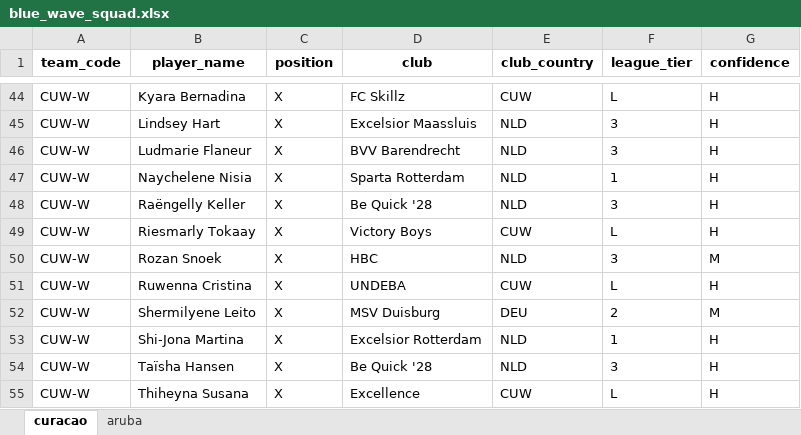
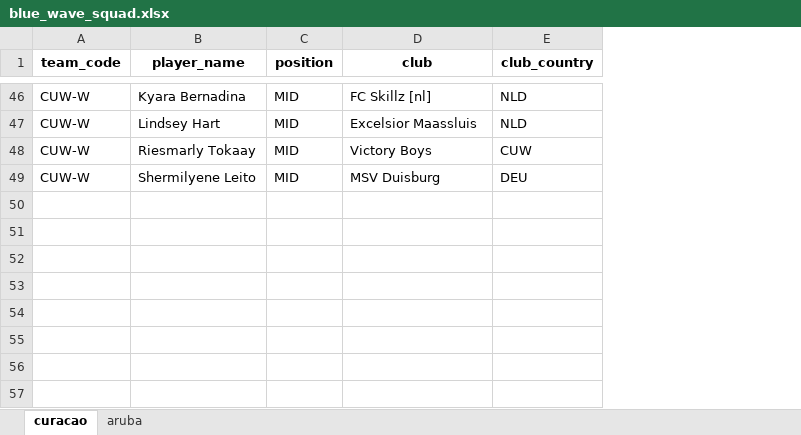
Before and after one commit to University-of-Aruba/blue-wave-analytics, an Excel workbook: episodes/data/blue_wave_squad.xlsx, sheet curacao, drawn as a sheet; only a part is shown, gaps mark what is left out; values as stored, in another font and other column widths than the file's, no borders; removed rows and columns are numbered as before the commit, all else as after; the diff covers the shown part only; the diff names each change by its address in the sheet, - before the commit and + after, or states it on an @@ line.

```diff
--- a/episodes/data/blue_wave_squad.xlsx (sheet curacao)
+++ b/episodes/data/blue_wave_squad.xlsx (sheet curacao)
-column F (league_tier), rows 44-45: L | 3; row 49: L; row 52: 2
-column G (confidence), rows 44-45: H | H; row 49: H; row 52: M
-C46:C47 (position): X
+C46:C47 (position): MID
-D46 (club): FC Skillz
+D46 (club): FC Skillz [nl]
-E46 (club_country): CUW
+E46 (club_country): NLD
-row 46: CUW-W | Ludmarie Flaneur | X | BVV Barendrecht | NLD | 3 | H
-row 47: CUW-W | Naychelene Nisia | X | Sparta Rotterdam | NLD | 1 | H
-row 48: CUW-W | Raëngelly Keller | X | Be Quick '28 | NLD | 3 | H
-C48 (position): X
+C48 (position): MID
-row 50: CUW-W | Rozan Snoek | X | HBC | NLD | 3 | M
-row 51: CUW-W | Ruwenna Cristina | X | UNDEBA | CUW | L | H
-C49 (position): X
+C49 (position): MID
-row 53: CUW-W | Shi-Jona Martina | X | Excelsior Rotterdam | NLD | 1 | H
-row 54: CUW-W | Taïsha Hansen | X | Be Quick '28 | NLD | 3 | H
-row 55: CUW-W | Thiheyna Susana | X | Excellence | CUW | L | H
```
Also changed, not shown: 17 added rows, 15 removed rows and 22 edited cells elsewhere in this sheet, sheet aruba, 22 other files.
